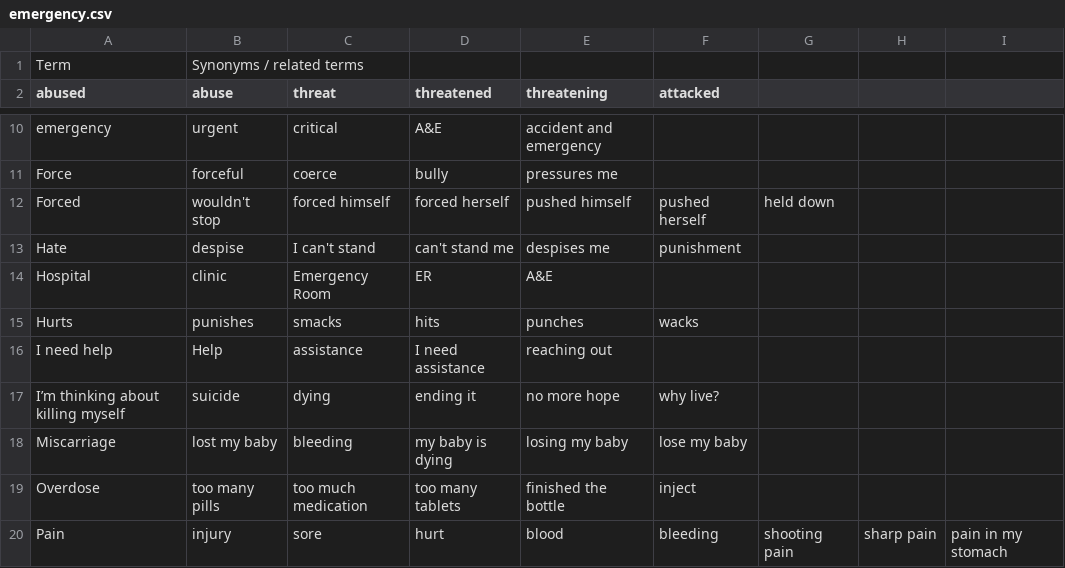
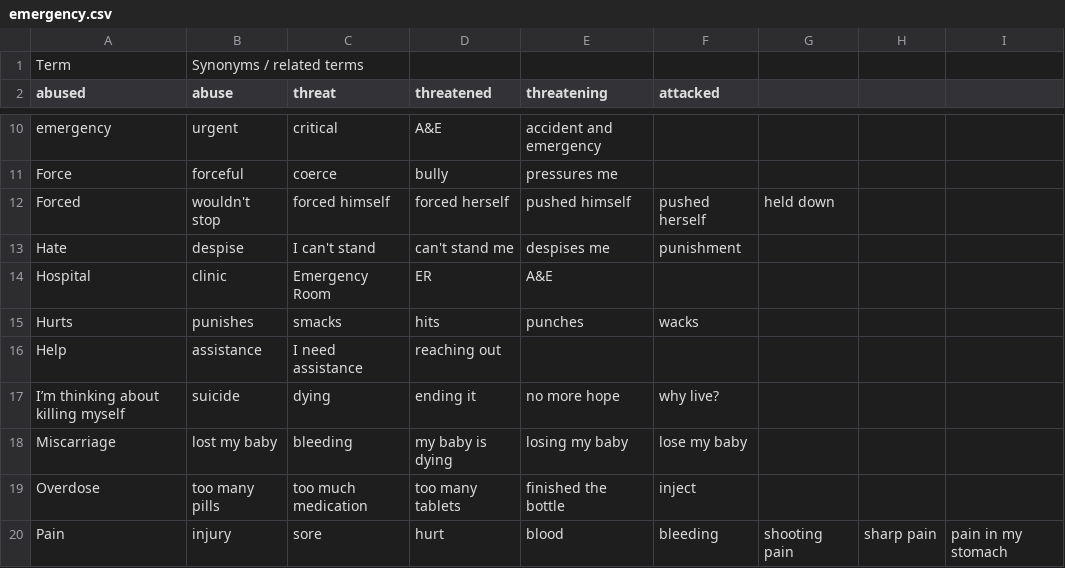
Before and after one commit to praekeltfoundation/vaccine-eligibility, a CSV file: yal/keywords/emergency.csv, drawn as a sheet; only a part is shown, gaps mark what is left out; removed rows and columns are numbered as before the commit, all else as after; the diff names each change by its address in the sheet, - before the commit and + after, or states it on an @@ line.

Commit message:
Fix loop in please call me by removing emergency keyword that creates a loop

```diff
--- a/yal/keywords/emergency.csv
+++ b/yal/keywords/emergency.csv
-row 16: I need help | Help | assistance | I need assistance | reaching out
+row 16: Help | assistance | I need assistance | reaching out
```
Also changed, not shown: 1 other file.
